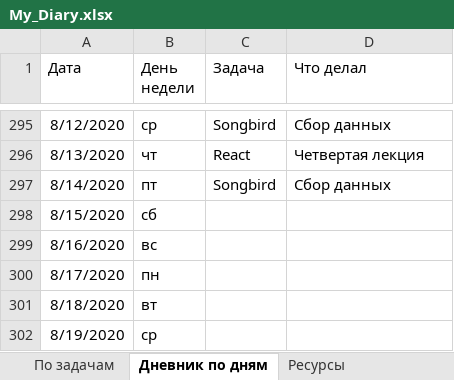
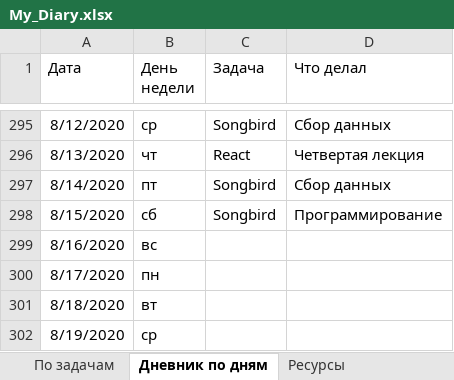
Before and after one commit to AndreiMedvedevSaratov/My_Learning_Diary, an Excel workbook: My_Diary.xlsx, sheet Дневник по дням, drawn as a sheet; only a part is shown, gaps mark what is left out; values as stored, in another font and other column widths than the file's, no borders; the diff names each change by its address in the sheet, - before the commit and + after, or states it on an @@ line.

Commit message:
Update My_Diary.xlsx

```diff
--- a/My_Diary.xlsx (sheet Дневник по дням)
+++ b/My_Diary.xlsx (sheet Дневник по дням)
-C298 (Задача): (empty)
+C298 (Задача): Songbird
-D298 (Что делал): (empty)
+D298 (Что делал): Программирование
```
